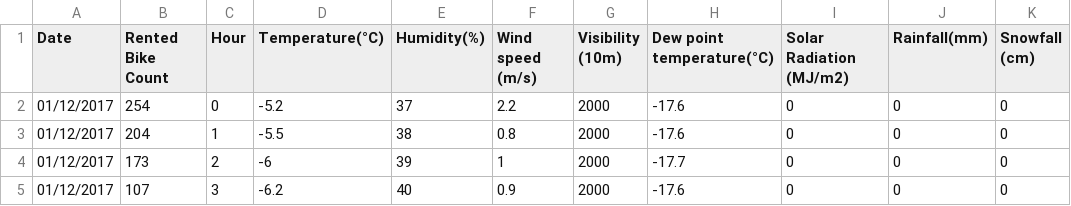
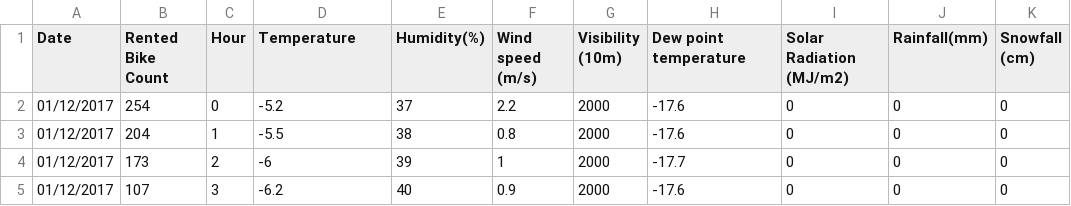
Before and after one commit to ondayex/MLRegression_SeoulBikeRental, a CSV file: dataset/SeoulBikeData.csv, drawn as a sheet; only a part is shown; the diff names each change by its address in the sheet, - before the commit and + after, or states it on an @@ line.

Commit message:
deleted unit not in utf8

```diff
--- a/dataset/SeoulBikeData.csv
+++ b/dataset/SeoulBikeData.csv
-D1: Temperature(°C)
+D1: Temperature
-H1: Dew point temperature(°C)
+H1: Dew point temperature
```
